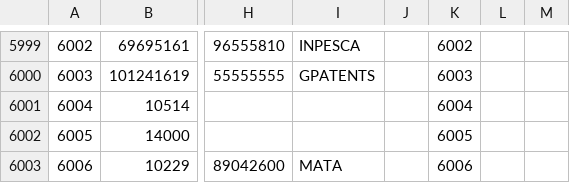
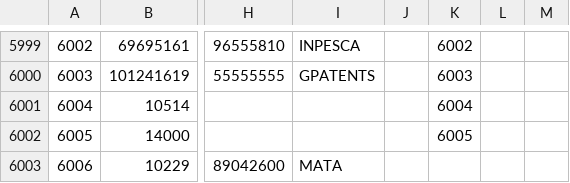
Before and after one commit to grpiccoli/BM2, a TSV file: BiblioMit/Data/Centres/Psmbs.tsv, drawn as a sheet; only a part is shown, gaps mark what is left out; the diff names each change by its address in the sheet, - before the commit and + after, or states it on an @@ line.

Commit message:
fixed maps of research and farms fixed zoom in environmental fixed centre in USA removed 6006

```diff
--- a/BiblioMit/Data/Centres/Psmbs.tsv
+++ b/BiblioMit/Data/Centres/Psmbs.tsv
-K6003: 6006
+K6003: (empty)
```
Also changed, not shown: 22 other files.
